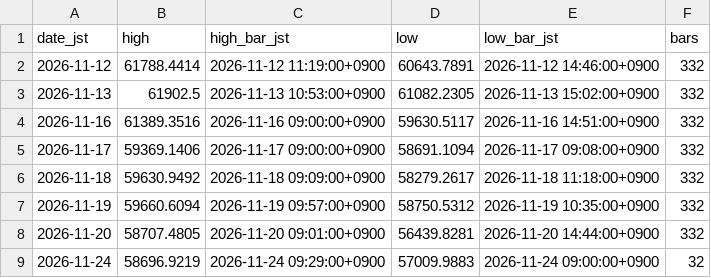
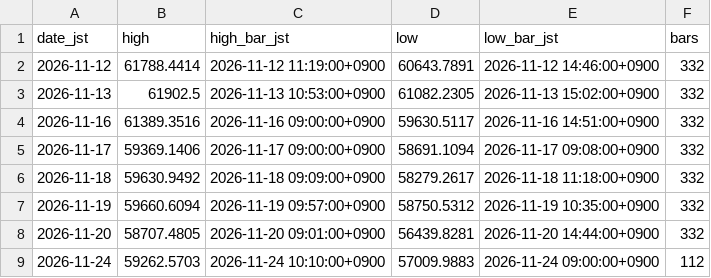
Before and after one commit to suzukimaruya9002-cmd/nikkei-ichimoku-dashboard, a CSV file: data/daily_extrema.csv, drawn as a sheet.

```diff
--- a/data/daily_extrema.csv
+++ b/data/daily_extrema.csv
@@ -8,2 +8,2 @@ date_jst,high,high_bar_jst,low,low_bar_jst,bars
 2026-11-20,58707.4805,2026-11-20 09:01:00+0900,56439.8281,2026-11-20 14:44:00+0900,332
-2026-11-24,58696.9219,2026-11-24 09:29:00+0900,57009.9883,2026-11-24 09:00:00+0900,32
+2026-11-24,59262.5703,2026-11-24 10:10:00+0900,57009.9883,2026-11-24 09:00:00+0900,112
```
Also changed, not shown: data/1m/2026-11-24.csv, 1 other file.
